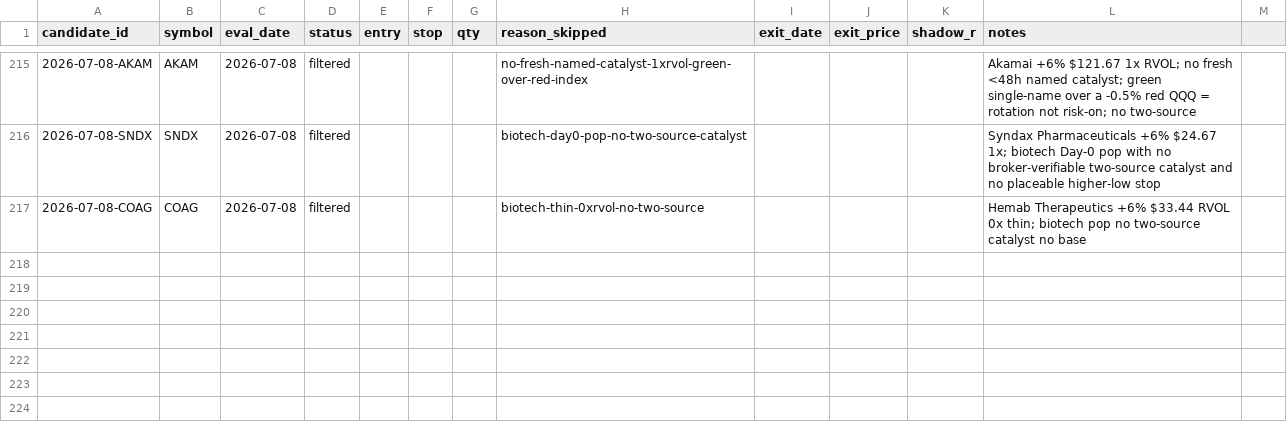
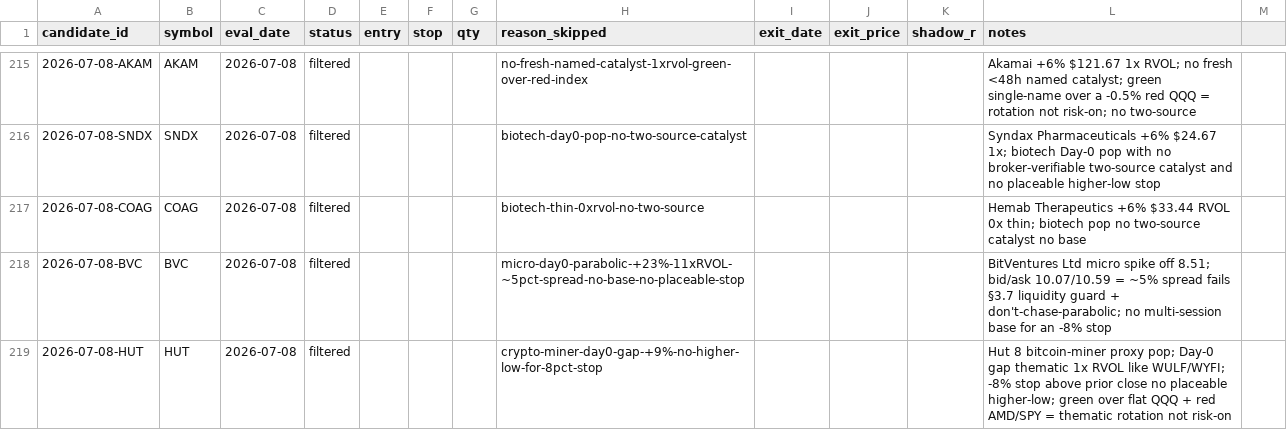
Before and after one commit to 16abhimasani/book, a CSV file: robinhood-agentic/data/shadow.csv, drawn as a sheet; only a part is shown, gaps mark what is left out; the diff names each change by its address in the sheet, - before the commit and + after, or states it on an @@ line.

```diff
--- a/robinhood-agentic/data/shadow.csv
+++ b/robinhood-agentic/data/shadow.csv
+row 218: 2026-07-08-BVC | BVC | 2026-07-08 | filtered |  |  |  | micro-day0-parabolic-+23%-11xRVOL-~5pct-spread-no-base-no-placeable-stop |  |  |  | BitVentures Ltd micro spike off 8.51; bid/ask 10.07/10.59 = ~5% spread fails §3.7 liquidity guard + don't-chase-parabolic; no multi-session base for an -8% stop
+row 219: 2026-07-08-HUT | HUT | 2026-07-08 | filtered |  |  |  | crypto-miner-day0-gap-+9%-no-higher-low-for-8pct-stop |  |  |  | Hut 8 bitcoin-miner proxy pop; Day-0 gap thematic 1x RVOL like WULF/WYFI; -8% stop above prior close no placeable higher-low; green over flat QQQ + red AMD/SPY = thematic rotation not risk-on
```
Also changed, not shown: 3 other files.
